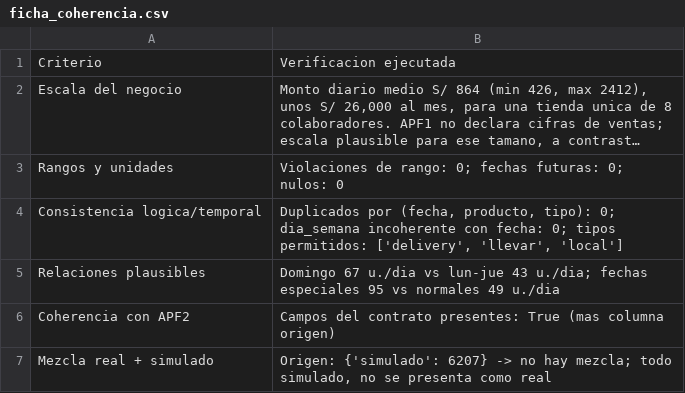
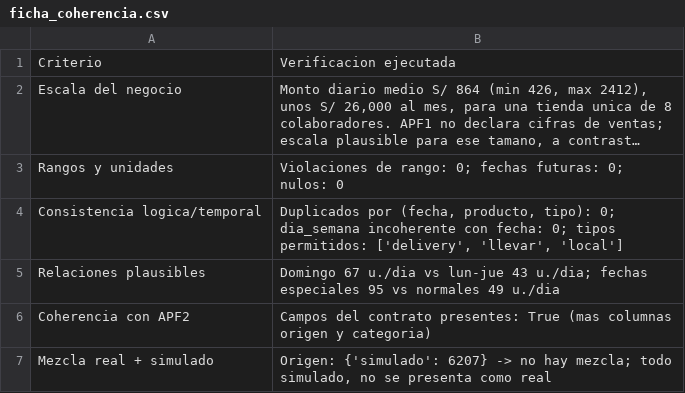
Before and after one commit to fernadolizarragameza2903/sistema-polleria, a CSV file: APF3/data/ficha_coherencia.csv, drawn as a sheet; long unchanged cells end in ….

```diff
--- a/APF3/data/ficha_coherencia.csv
+++ b/APF3/data/ficha_coherencia.csv
@@ -5,3 +5,3 @@ Consistencia logica/temporal,"Duplicados por (fecha, producto, tipo): 0; dia_sem
 Relaciones plausibles,Domingo 67 u./dia vs lun-jue 43 u./dia; fechas especiales 95 vs normales 49 u./dia
-Coherencia con APF2,Campos del contrato presentes: True (mas columna origen)
+Coherencia con APF2,Campos del contrato presentes: True (mas columnas origen y categoria)
 Mezcla real + simulado,"Origen: {'simulado': 6207} -> no hay mezcla; todo simulado, no se presenta como real"
```
Also changed, not shown: APF3/data/tabla_trazabilidad.csv, 3 other files.
